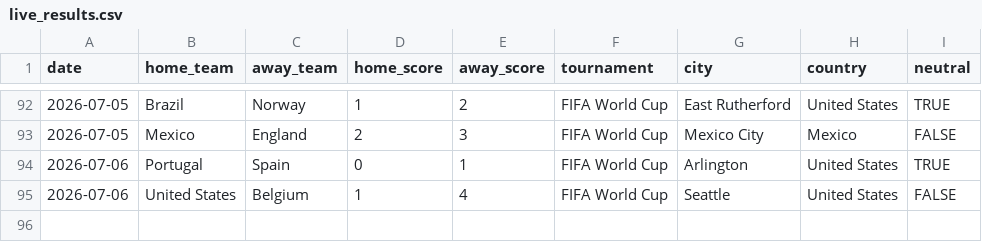
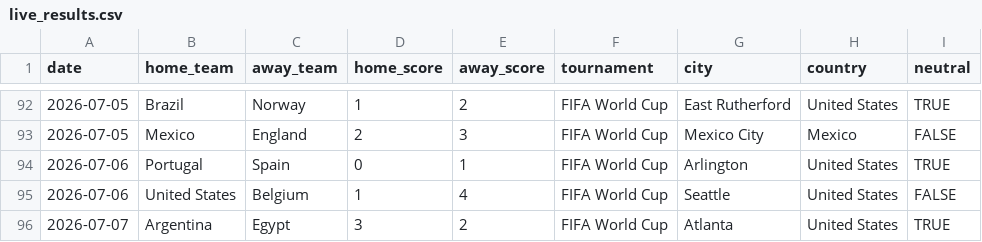
Before and after one commit to agends-afk/World-Cup-Predictor, a CSV file: data/live_results.csv, drawn as a sheet; only a part is shown, gaps mark what is left out.

```diff
--- a/data/live_results.csv
+++ b/data/live_results.csv
@@ -95 +95,2 @@ date,home_team,away_team,home_score,away_score,tournament,city,country,neutral
 2026-07-06,United States,Belgium,1,4,FIFA World Cup,Seattle,United States,FALSE
+2026-07-07,Argentina,Egypt,3,2,FIFA World Cup,Atlanta,United States,TRUE
```
Also changed, not shown: 6 other files.
